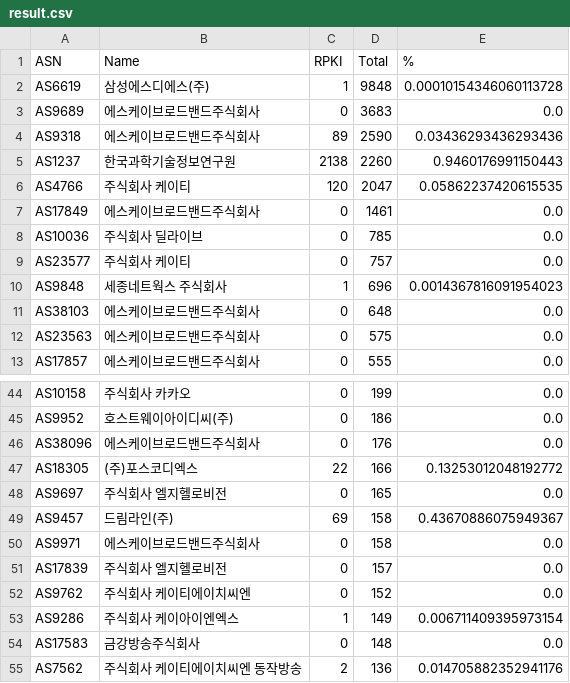
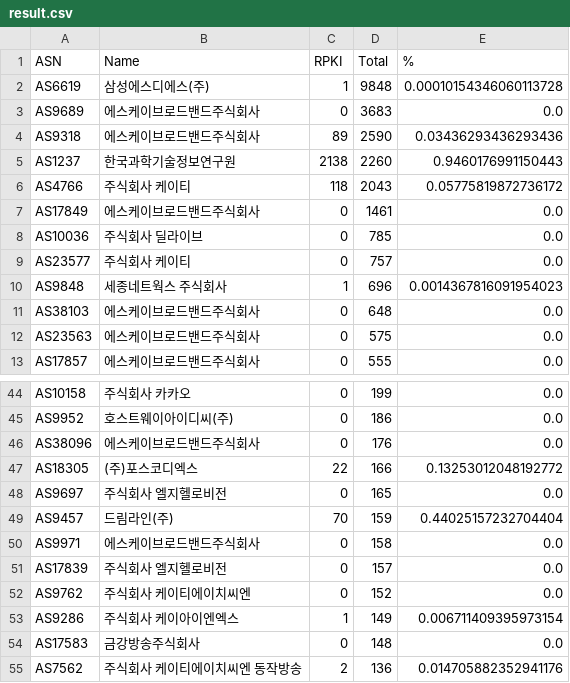
Before and after one commit to dxdxdt/rpki-tracker-kr, a CSV file: result.csv, drawn as a sheet; only a part is shown, gaps mark what is left out; the diff covers the shown part only.

```diff
--- a/result.csv
+++ b/result.csv
@@ -5,3 +5,3 @@ AS9318,에스케이브로드밴드주식회사,89,2590,0.03436293436293436
 AS1237,한국과학기술정보연구원,2138,2260,0.9460176991150443
-AS4766,주식회사 케이티,120,2047,0.05862237420615535
+AS4766,주식회사 케이티,118,2043,0.05775819872736172
 AS17849,에스케이브로드밴드주식회사,0,1461,0.0
@@ -48,3 +48,3 @@ AS18305,(주)포스코디엑스,22,166,0.13253012048192772
 AS9697,주식회사 엘지헬로비전,0,165,0.0
-AS9457,드림라인(주),69,158,0.43670886075949367
+AS9457,드림라인(주),70,159,0.44025157232704404
 AS9971,에스케이브로드밴드주식회사,0,158,0.0
```
Also changed, not shown: 3 added rows and 3 removed rows elsewhere in this file, 5 other files.
